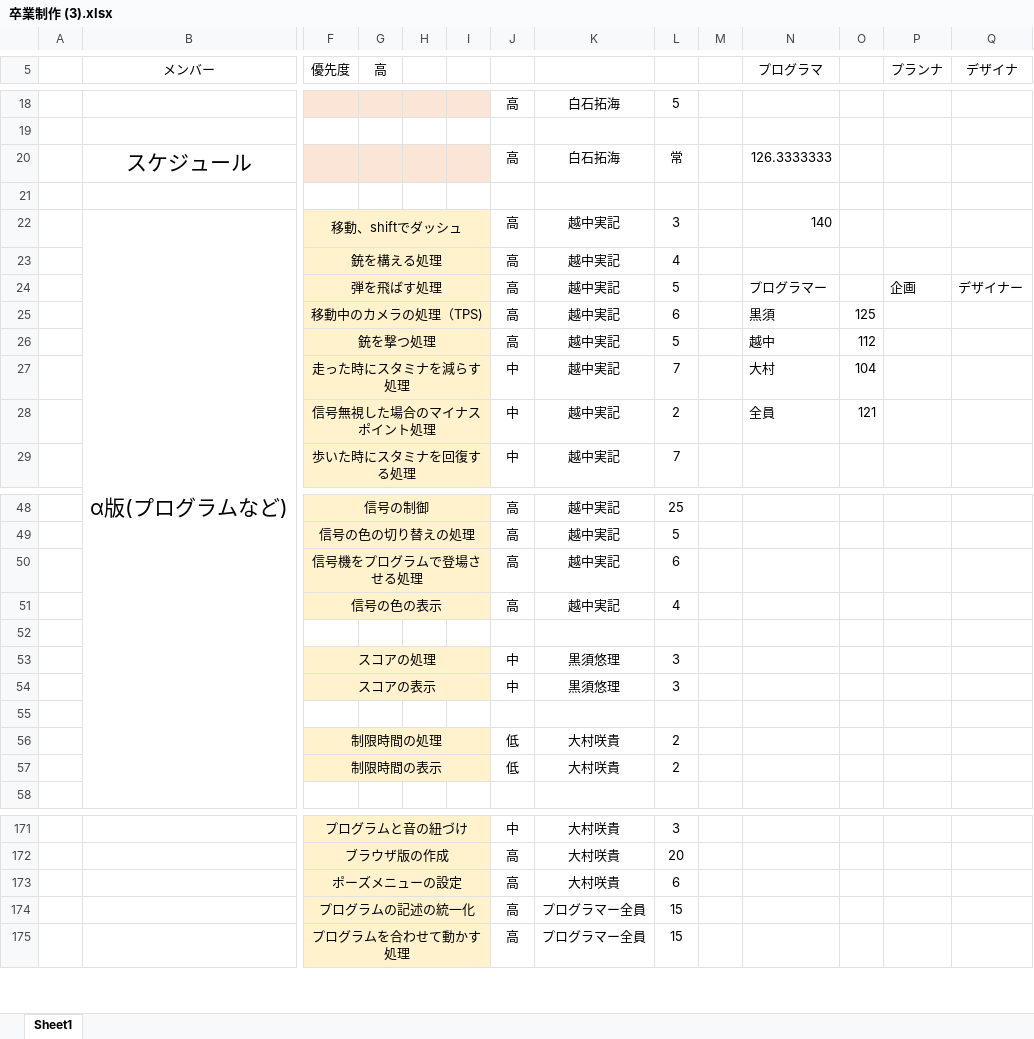
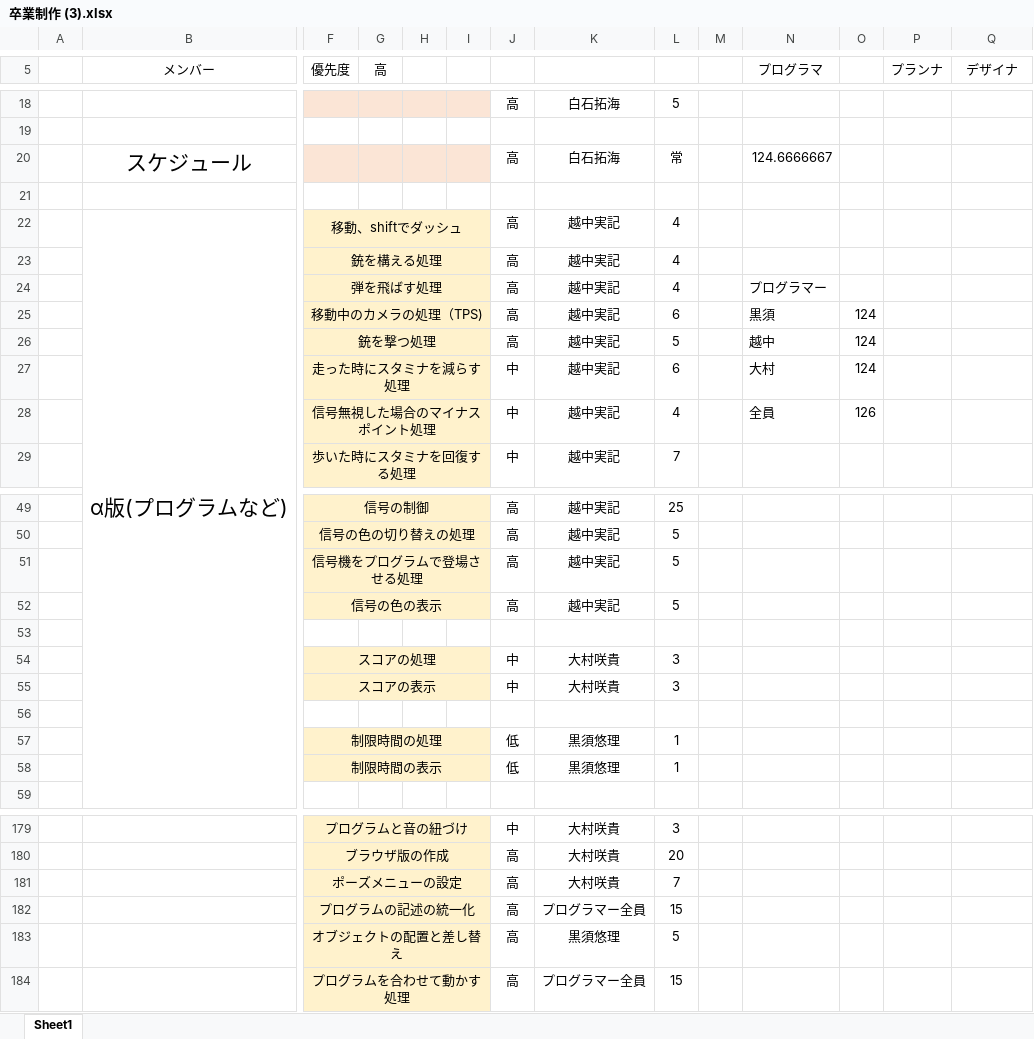
Before and after one commit to KurosuYu-ri/labo2, an Excel workbook: 卒業制作 (3).xlsx, sheet Sheet1, drawn as a sheet; only a part is shown, gaps mark what is left out; values as stored, in another font and other column widths than the file's, no borders; addresses are those after the commit; rows hold the shown columns only; the diff covers the shown part only; the diff names each change by its address in the sheet, - before the commit and + after, or states it on an @@ line.

```diff
--- a/卒業制作 (3).xlsx (sheet Sheet1)
+++ b/卒業制作 (3).xlsx (sheet Sheet1)
-N20 (プログラマ): 126.3333333
+N20 (プログラマ): 124.6666667
-L22: 3
+L22: 4
-N22 (プログラマ): 140
+N22 (プログラマ): (empty)
-L24: 5
+L24: 4
-P24 (プランナ): 企画
+P24 (プランナ): (empty)
-Q24 (デザイナ): デザイナー
+Q24 (デザイナ): (empty)
-O25: 125
+O25: 124
-O26: 112
+O26: 124
-L27: 7
+L27: 6
-O27: 104
+O27: 124
-L28: 2
+L28: 4
-O28: 121
+O28: 126
-L51: 6
+L51: 5
-L52: 4
+L52: 5
-K54:K55: 黒須悠理
+K54:K55: 大村咲貴
-K57:K58: 大村咲貴
+K57:K58: 黒須悠理
-L57:L58: 2
+L57:L58: 1
-L181: 6
+L181: 7
+row 183:  |  | オブジェクトの配置と差し替え |  |  |  | 高 | 黒須悠理 | 5
```
Also changed, not shown: 8 added rows, 31 edited cells, cell formats and merged cells elsewhere in this sheet, formulas that keep their value, 2 other files.
